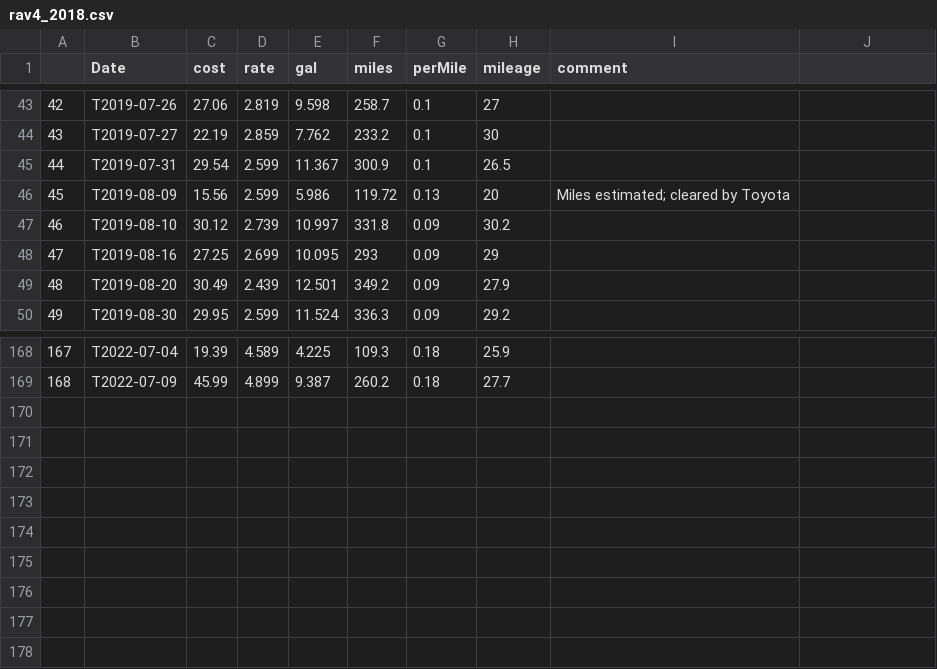
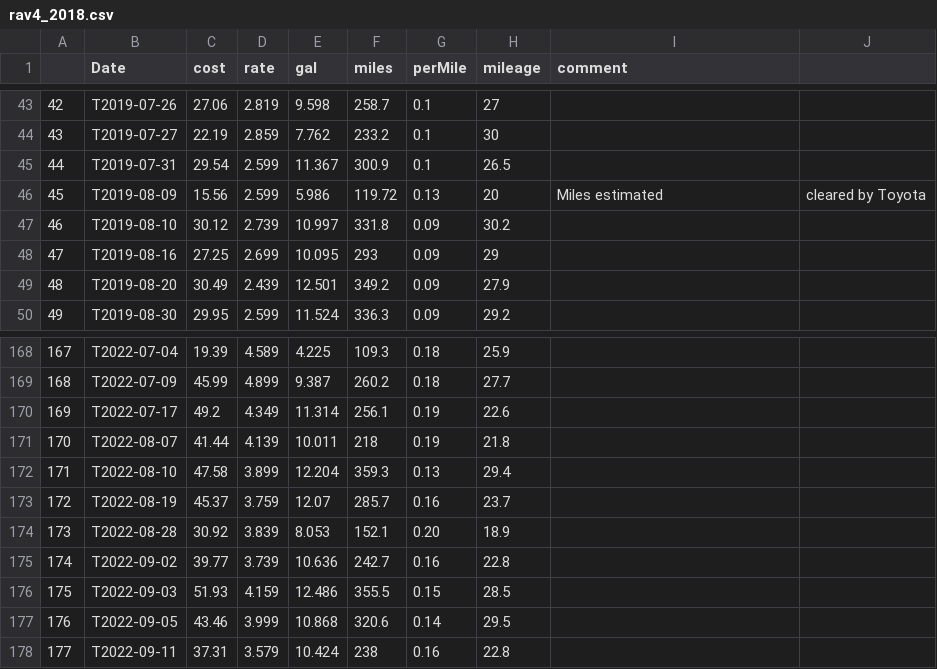
Before and after one commit to nhoteling/gasreceipts, a CSV file: data/rav4_2018.csv, drawn as a sheet; only a part is shown, gaps mark what is left out; the diff names each change by its address in the sheet, - before the commit and + after, or states it on an @@ line.

```diff
--- a/data/rav4_2018.csv
+++ b/data/rav4_2018.csv
-I46 (comment): Miles estimated; cleared by Toyota
+I46 (comment): Miles estimated
-J46: (empty)
+J46: cleared by Toyota
+row 170: 169 | T2022-07-17 | 49.2 | 4.349 | 11.314 | 256.1 | 0.19 | 22.6
+row 171: 170 | T2022-08-07 | 41.44 | 4.139 | 10.011 | 218 | 0.19 | 21.8
+row 172: 171 | T2022-08-10 | 47.58 | 3.899 | 12.204 | 359.3 | 0.13 | 29.4
+row 173: 172 | T2022-08-19 | 45.37 | 3.759 | 12.07 | 285.7 | 0.16 | 23.7
+row 174: 173 | T2022-08-28 | 30.92 | 3.839 | 8.053 | 152.1 | 0.20 | 18.9
+row 175: 174 | T2022-09-02 | 39.77 | 3.739 | 10.636 | 242.7 | 0.16 | 22.8
+row 176: 175 | T2022-09-03 | 51.93 | 4.159 | 12.486 | 355.5 | 0.15 | 28.5
+row 177: 176 | T2022-09-05 | 43.46 | 3.999 | 10.868 | 320.6 | 0.14 | 29.5
+row 178: 177 | T2022-09-11 | 37.31 | 3.579 | 10.424 | 238 | 0.16 | 22.8
```
Also changed, not shown: data/corolla_2009.csv, 16 other files.
